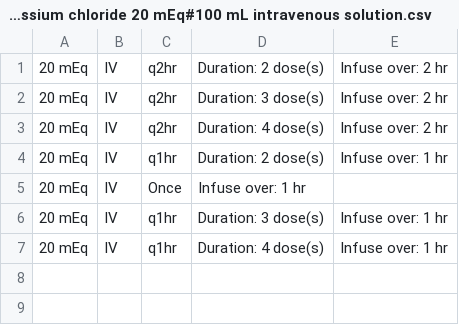
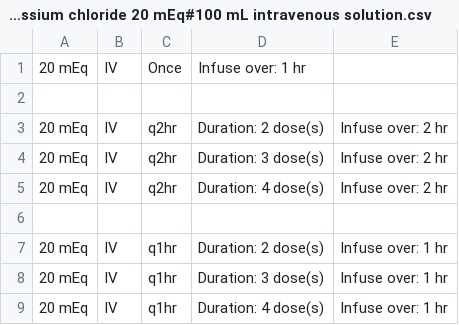
Before and after one commit to kpessa/ea-python, a CSV file: expected_sentences/meds/potassium/potassium chloride 20 mEq#100 mL intravenous solution.csv, drawn as a sheet.

Commit message:
Refactor: Align generated sentences with DCW specs and fix tests
Modified protocol files to use Labs.get_timed_lab for timed labs.

Updated medication parameters in protocol files based on DCW comparison.

Refined _create_order_sentence helper for better DCW format alignment.

Improved range matching logic in test_dcw_sentences.py.

Updated dcw.txt to match domain formatting standards (e.g., "Infuse over:").

DCW comparison tests now pass with high scores; minor format differences remain.

Note: test_sentence_verification against extract.csv still fails.

```diff
--- a/expected_sentences/meds/potassium/potassium chloride 20 mEq#100 mL intravenous solution.csv
+++ b/expected_sentences/meds/potassium/potassium chloride 20 mEq#100 mL intravenous solution.csv
@@ -1 +1,3 @@
+20 mEq, IV, Once, Infuse over: 1 hr
+
 20 mEq, IV, q2hr, Duration: 2 dose(s), Infuse over: 2 hr
@@ -3,4 +5,4 @@
 20 mEq, IV, q2hr, Duration: 4 dose(s), Infuse over: 2 hr
+
 20 mEq, IV, q1hr, Duration: 2 dose(s), Infuse over: 1 hr
-20 mEq, IV, Once, Infuse over: 1 hr
 20 mEq, IV, q1hr, Duration: 3 dose(s), Infuse over: 1 hr
```
Also changed, not shown: 16 other files.
